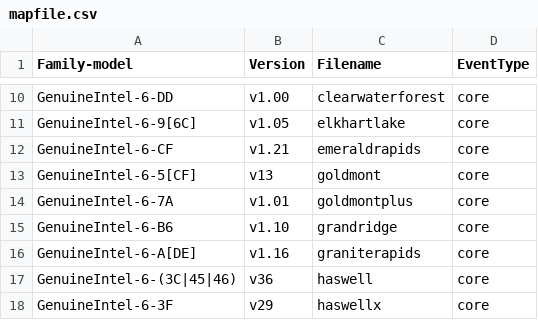
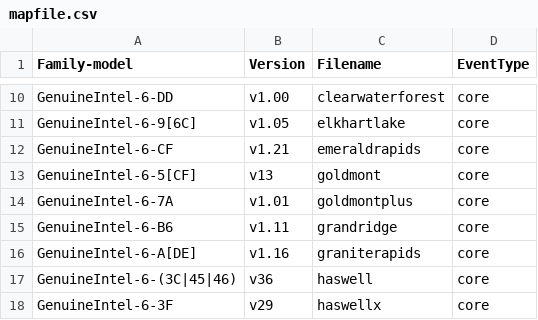
Before and after one commit to ctrliq/kernel-src-tree, a CSV file: tools/perf/pmu-events/arch/x86/mapfile.csv, drawn as a sheet; only a part is shown, gaps mark what is left out.

Commit message:
perf vendor events intel: Update grandridge events from 1.10 to 1.11
JIRA: https://redhat.atlassian.net/browse/RHEL-140205

upstream
========
commit e4f8be34479c9d29ac0b35c0c8b33250b62cfaad
Author: Ian Rogers <irogers@google.com>
Date: Thu Feb 26 09:59:30 2026 -0800

description
===========
The updated events were published in:
https://github.com/intel/perfmon/commit/8ada944c087300c4fc79afcd8512aa3b91bd34f2

    Signed-off-by: Ian Rogers <irogers@google.com>
    Reviewed-by: Dapeng Mi <dapeng1.mi@linux.intel.com>
    Signed-off-by: Namhyung Kim <namhyung@kernel.org>

Signed-off-by: Michael Petlan <mpetlan@redhat.com>

```diff
--- a/tools/perf/pmu-events/arch/x86/mapfile.csv
+++ b/tools/perf/pmu-events/arch/x86/mapfile.csv
@@ -14,3 +14,3 @@ GenuineIntel-6-5[CF],v13,goldmont,core
 GenuineIntel-6-7A,v1.01,goldmontplus,core
-GenuineIntel-6-B6,v1.10,grandridge,core
+GenuineIntel-6-B6,v1.11,grandridge,core
 GenuineIntel-6-A[DE],v1.16,graniterapids,core
```
Also changed, not shown: 2 other files.
